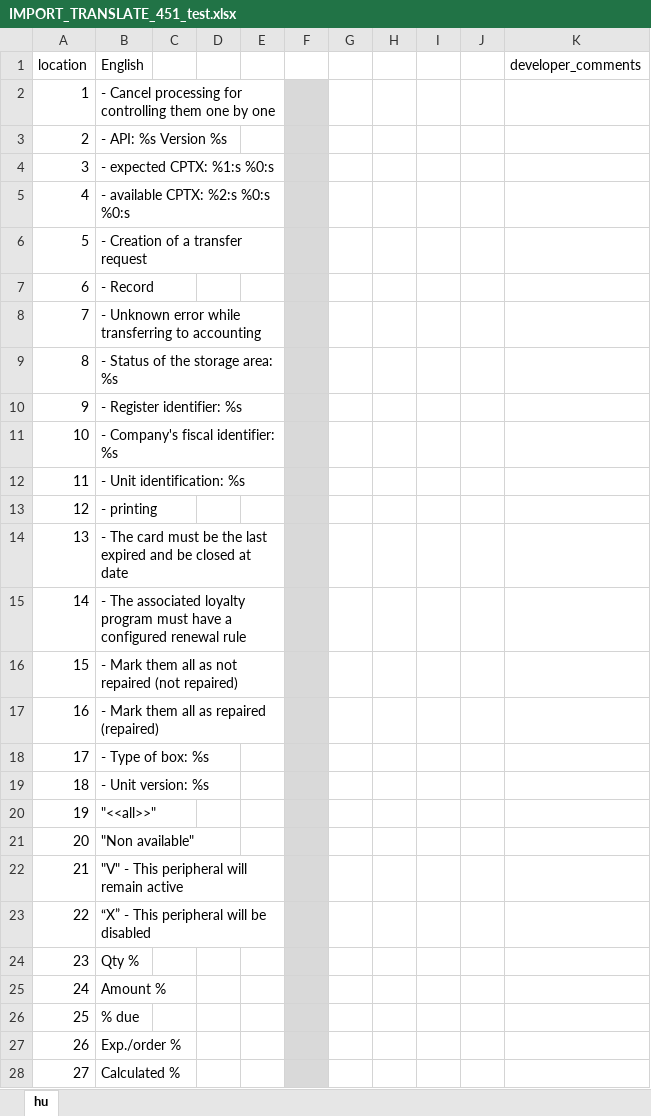
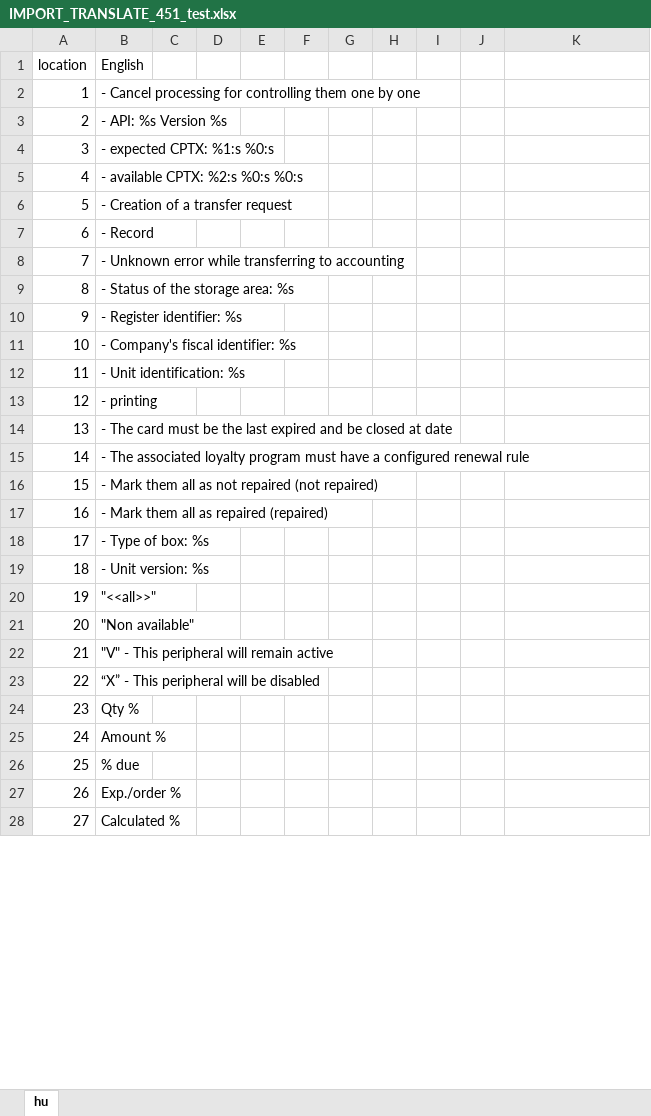
Before and after one commit to geri005/cegid, an Excel workbook: IMPORT_TRANSLATE_451_test.xlsx, sheet hu, drawn as a sheet; only a part is shown; values as stored, in another font and other column widths than the file's, no borders; the diff covers the shown part only; the diff names each change by its address in the sheet, - before the commit and + after, or states it on an @@ line.

Commit message:
Add files via upload

```diff
--- a/IMPORT_TRANSLATE_451_test.xlsx (sheet hu)
+++ b/IMPORT_TRANSLATE_451_test.xlsx (sheet hu)
-K1: developer_comments
+K1: (empty)
-F2:F28 fill: #D9D9D9
+F2:F28 fill: none
```
Also changed, not shown: cell formats elsewhere in this sheet.
